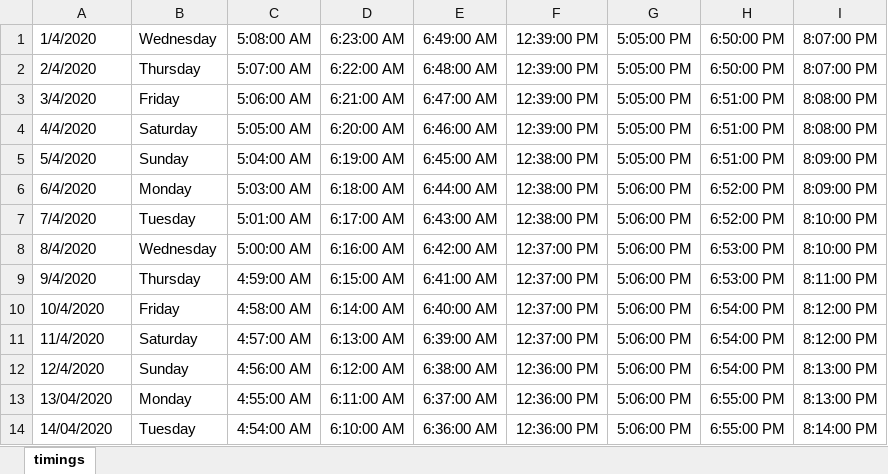
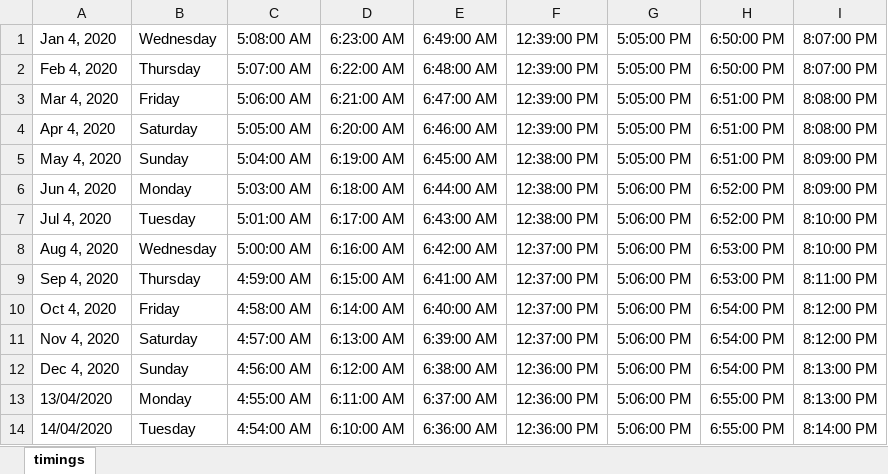
Before and after one commit to sarimbinwaseem/Salah-Timmings, an Excel workbook: XLSX/April.xlsx, sheet timings, drawn as a sheet; only a part is shown; values as stored, in another font and other column widths than the file's, no borders; the diff names each change by its address in the sheet, - before the commit and + after, or states it on an @@ line.

```diff
--- a/XLSX/April.xlsx (sheet timings)
+++ b/XLSX/April.xlsx (sheet timings)
-A1: 1/4/2020
+A1: Jan 4, 2020
-A2: 2/4/2020
+A2: Feb 4, 2020
-A3: 3/4/2020
+A3: Mar 4, 2020
-A4: 4/4/2020
+A4: Apr 4, 2020
-A5: 5/4/2020
+A5: May 4, 2020
-A6: 6/4/2020
+A6: Jun 4, 2020
-A7: 7/4/2020
+A7: Jul 4, 2020
-A8: 8/4/2020
+A8: Aug 4, 2020
-A9: 9/4/2020
+A9: Sep 4, 2020
-A10: 10/4/2020
+A10: Oct 4, 2020
-A11: 11/4/2020
+A11: Nov 4, 2020
-A12: 12/4/2020
+A12: Dec 4, 2020
```
Also changed, not shown: 20 other files.
